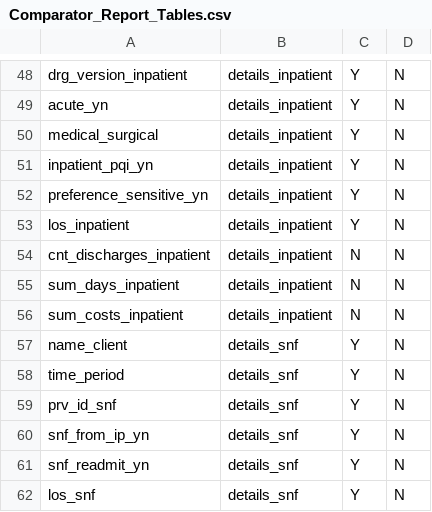
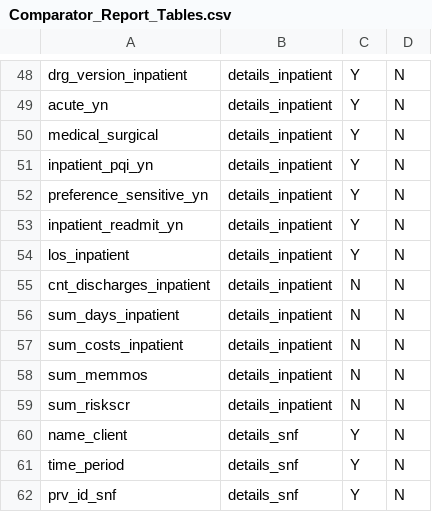
Before and after one commit to Milliman-PRM/comparator-report-legacy, a CSV file: Post005_Datamarts/Comparator_Report/Comparator_Report_Tables.csv, drawn as a sheet; only a part is shown, gaps mark what is left out; the shorter side is filled out with more unchanged rows.

```diff
--- a/Post005_Datamarts/Comparator_Report/Comparator_Report_Tables.csv
+++ b/Post005_Datamarts/Comparator_Report/Comparator_Report_Tables.csv
@@ -52,2 +52,3 @@ inpatient_pqi_yn,details_inpatient,Y,N
 preference_sensitive_yn,details_inpatient,Y,N
+inpatient_readmit_yn,details_inpatient,Y,N
 los_inpatient,details_inpatient,Y,N
@@ -56,2 +57,4 @@ sum_days_inpatient,details_inpatient,N,N
 sum_costs_inpatient,details_inpatient,N,N
+sum_memmos,details_inpatient,N,N
+sum_riskscr,details_inpatient,N,N
 name_client,details_snf,Y,N
```
Also changed, not shown: Post005_Datamarts/Comparator_Report/Comparator_Report_Fields.csv.
